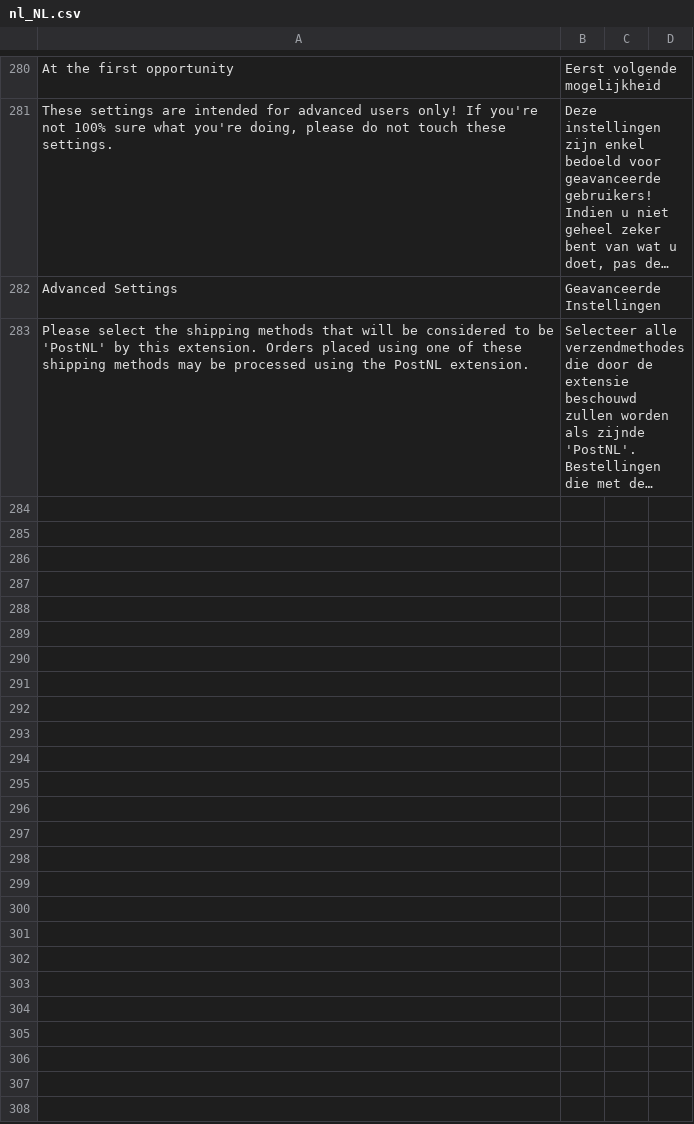
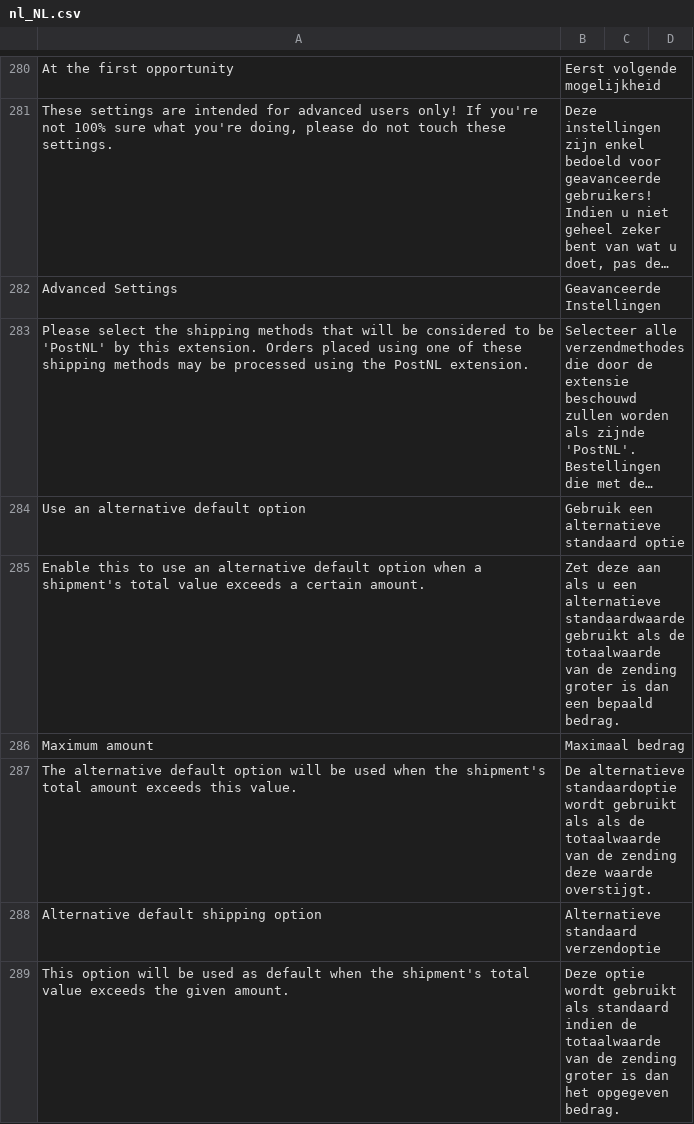
Before and after one commit to postnl/postnl-magento2, a CSV file: i18n/nl_NL.csv, drawn as a sheet; only a part is shown, gaps mark what is left out; long unchanged cells end in …; the diff names each change by its address in the sheet, - before the commit and + after, or states it on an @@ line.

Commit message:
POSTNLM2-483 : Added configuration options for alternative default product option

```diff
--- a/i18n/nl_NL.csv
+++ b/i18n/nl_NL.csv
+row 284: Use an alternative default option | Gebruik een alternatieve standaard optie
+row 285: Enable this to use an alternative default option when a shipment's total value exceeds a certain amount. | Zet deze aan als u een alternatieve standaardwaarde gebruikt als de totaalwaarde van de zending groter is dan een bepaald bedrag.
+row 286: Maximum amount | Maximaal bedrag
+row 287: The alternative default option will be used when the shipment's total amount exceeds this value. | De alternatieve standaardoptie wordt gebruikt als als de totaalwaarde van de zending deze waarde overstijgt.
+row 288: Alternative default shipping option | Alternatieve standaard verzendoptie
+row 289: This option will be used as default when the shipment's total value exceeds the given amount. | Deze optie wordt gebruikt als standaard indien de totaalwaarde van de zending groter is dan het opgegeven bedrag.
```
Also changed, not shown: i18n/en_US.csv, 4 other files.
